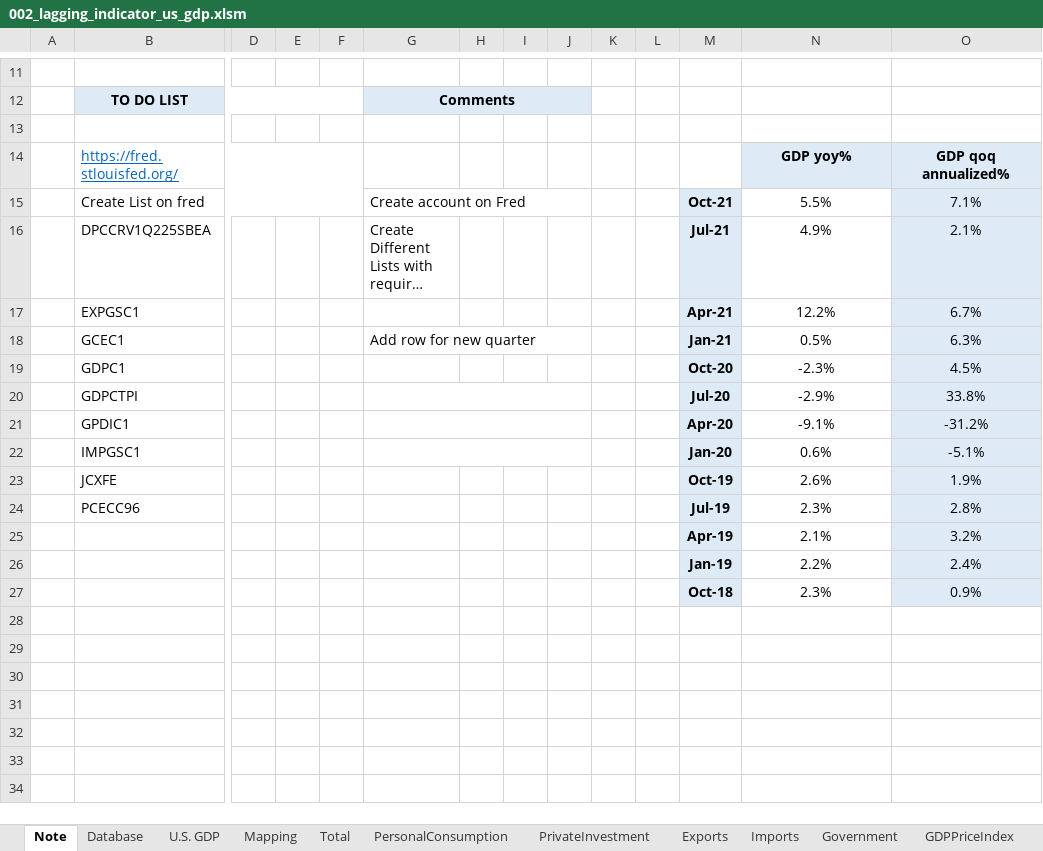
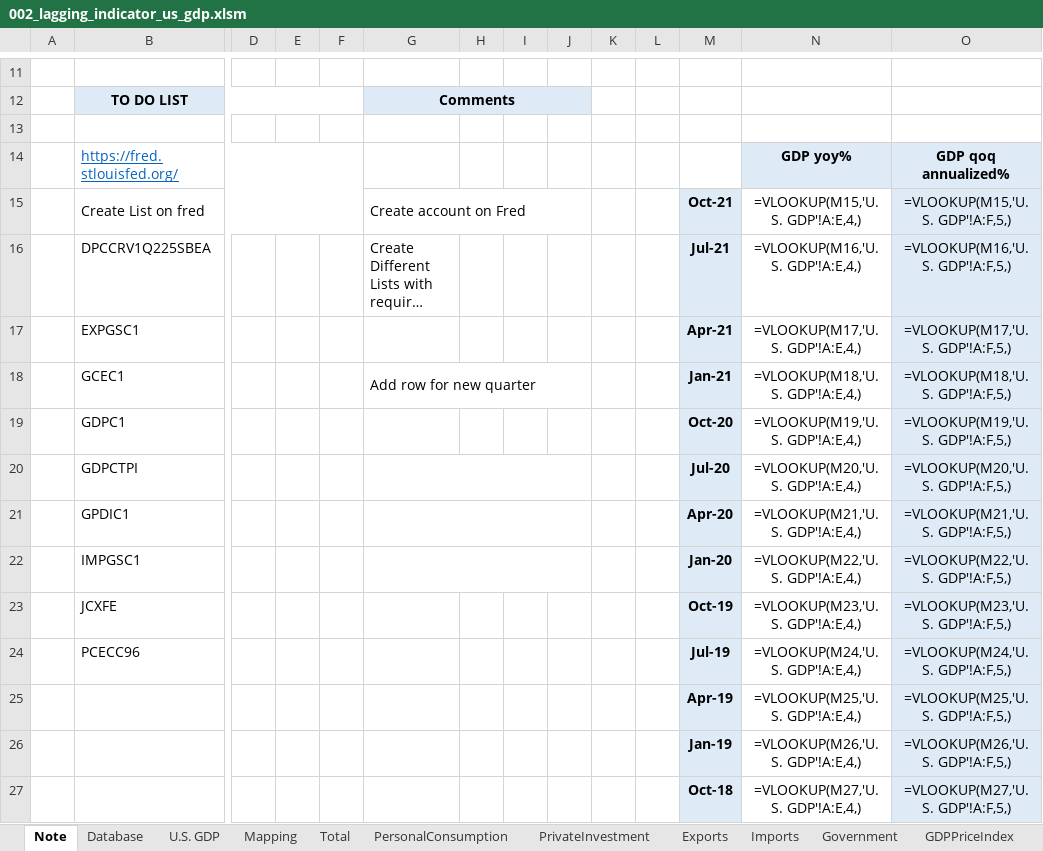
Before and after one commit to markjm5/portfoliomanagement, an Excel workbook: trading_excel_files/01_lagging_coincident_indicators/002_lagging_indicator_us_gdp.xlsm, sheet Note, drawn as a sheet; only a part is shown, gaps mark what is left out; long unchanged cells end in …; values as stored, in another font and other column widths than the file's, no borders; formulas without a stored value are shown as written; charts and pictures and conditional formats not drawn; removed rows and columns are numbered as before the commit, all else as after; rows hold the shown columns only; the diff names each change by its address in the sheet, - before the commit and + after, or states it on an @@ line.

```diff
--- a/trading_excel_files/01_lagging_coincident_indicators/002_lagging_indicator_us_gdp.xlsm (sheet Note)
+++ b/trading_excel_files/01_lagging_coincident_indicators/002_lagging_indicator_us_gdp.xlsm (sheet Note)
-N15: 5.5%
+N15: =VLOOKUP(M15,'U.S. GDP'!A:E,4,)
-O15: 7.1%
+O15: =VLOOKUP(M15,'U.S. GDP'!A:F,5,)
-N16: 4.9%
+N16: =VLOOKUP(M16,'U.S. GDP'!A:E,4,)
-O16: 2.1%
+O16: =VLOOKUP(M16,'U.S. GDP'!A:F,5,)
-N17: 12.2%
+N17: =VLOOKUP(M17,'U.S. GDP'!A:E,4,)
-O17: 6.7%
+O17: =VLOOKUP(M17,'U.S. GDP'!A:F,5,)
-N18: 0.5%
+N18: =VLOOKUP(M18,'U.S. GDP'!A:E,4,)
-O18: 6.3%
+O18: =VLOOKUP(M18,'U.S. GDP'!A:F,5,)
-N19: -2.3%
+N19: =VLOOKUP(M19,'U.S. GDP'!A:E,4,)
-O19: 4.5%
+O19: =VLOOKUP(M19,'U.S. GDP'!A:F,5,)
-N20: -2.9%
+N20: =VLOOKUP(M20,'U.S. GDP'!A:E,4,)
-O20: 33.8%
+O20: =VLOOKUP(M20,'U.S. GDP'!A:F,5,)
-N21: -9.1%
+N21: =VLOOKUP(M21,'U.S. GDP'!A:E,4,)
-O21: -31.2%
+O21: =VLOOKUP(M21,'U.S. GDP'!A:F,5,)
-N22: 0.6%
+N22: =VLOOKUP(M22,'U.S. GDP'!A:E,4,)
-O22: -5.1%
+O22: =VLOOKUP(M22,'U.S. GDP'!A:F,5,)
-N23: 2.6%
+N23: =VLOOKUP(M23,'U.S. GDP'!A:E,4,)
-O23: 1.9%
+O23: =VLOOKUP(M23,'U.S. GDP'!A:F,5,)
-N24: 2.3%
+N24: =VLOOKUP(M24,'U.S. GDP'!A:E,4,)
-O24: 2.8%
+O24: =VLOOKUP(M24,'U.S. GDP'!A:F,5,)
-row 25:  |  |  |  |  |  |  |  |  |  |  | Apr-19 | 2.1% | 3.2%
-row 26:  |  |  |  |  |  |  |  |  |  |  | Jan-19 | 2.2% | 2.4%
-row 27:  |  |  |  |  |  |  |  |  |  |  | Oct-18 | 2.3% | 0.9%
+row 25:  |  |  |  |  |  |  |  |  |  |  | Apr-19 | =VLOOKUP(M25,'U.S. GDP'!A:E,4,) | =VLOOKUP(M25,'U.S. GDP'!A:F,5,)
+row 26:  |  |  |  |  |  |  |  |  |  |  | Jan-19 | =VLOOKUP(M26,'U.S. GDP'!A:E,4,) | =VLOOKUP(M26,'U.S. GDP'!A:F,5,)
+row 27:  |  |  |  |  |  |  |  |  |  |  | Oct-18 | =VLOOKUP(M27,'U.S. GDP'!A:E,4,) | =VLOOKUP(M27,'U.S. GDP'!A:F,5,)
```
Also changed, not shown: sheet Total, sheet Mapping, sheet U.S. GDP, sheet PersonalConsumption, sheet Exports, sheet PrivateInvestment, 5 more sheets, charts or pictures, trading_excel_files/01_lagging_coincident_indicators/003_lagging_indicator_world_gdp.xlsm, trading_excel_files/01_lagging_coincident_indicators/005_Lagging_Indicator_Job_Market_US_World.xlsm, 21 other files.
